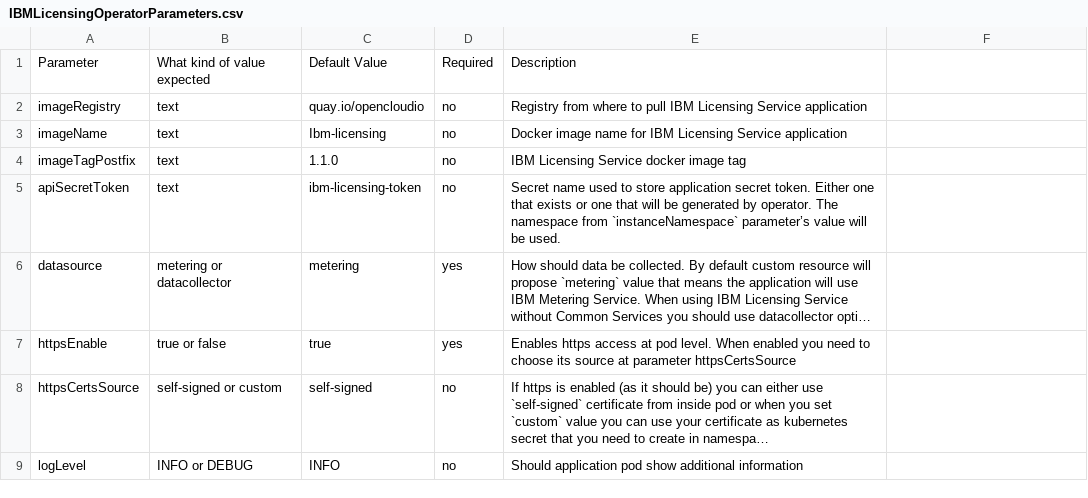
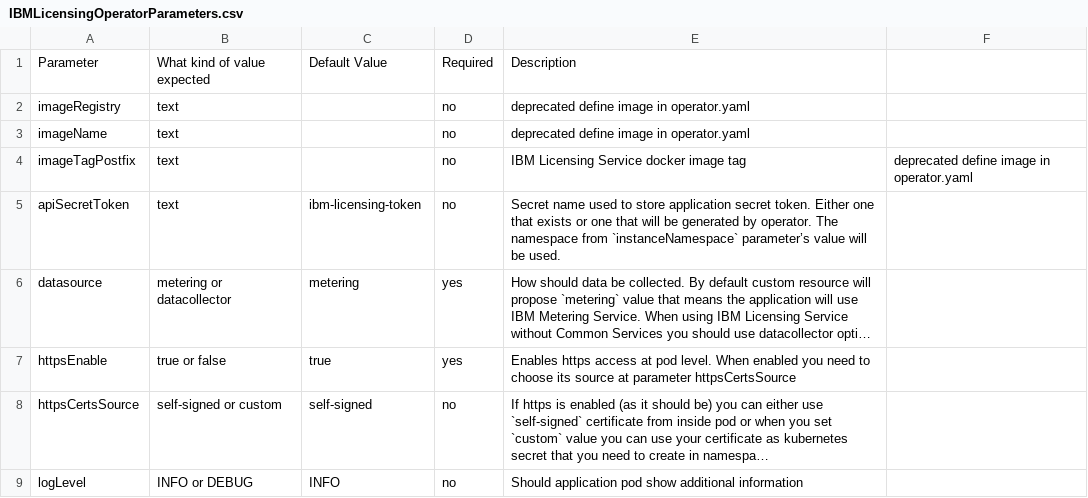
Before and after one commit to IBM/ibm-licensing-operator, a CSV file: images/IBMLicensingOperatorParameters.csv, drawn as a sheet; only a part is shown; long unchanged cells end in ….

Commit message:
change operand image to be taken from env variable from operator deployment

```diff
--- a/images/IBMLicensingOperatorParameters.csv
+++ b/images/IBMLicensingOperatorParameters.csv
@@ -1,5 +1,5 @@
 Parameter,What kind of value expected,Default Value,Required,Description
-imageRegistry,text,quay.io/opencloudio,no,Registry from where to pull IBM Licensing Service application
-imageName,text,Ibm-licensing,no,Docker image name for IBM Licensing Service application
-imageTagPostfix,text,1.1.0,no,IBM Licensing Service docker image tag
+imageRegistry,text,,no,deprecated define image in operator.yaml
+imageName,text,,no,deprecated define image in operator.yaml
+imageTagPostfix,text,,no,IBM Licensing Service docker image tag, deprecated define image in operator.yaml
 apiSecretToken,text,ibm-licensing-token,no,Secret name used to store application secret token. Either one that exists or one that will be generated by operator. The namespace from `instanceNamespace` parameter’s value will be used.
```
Also changed, not shown: 8 other files.
